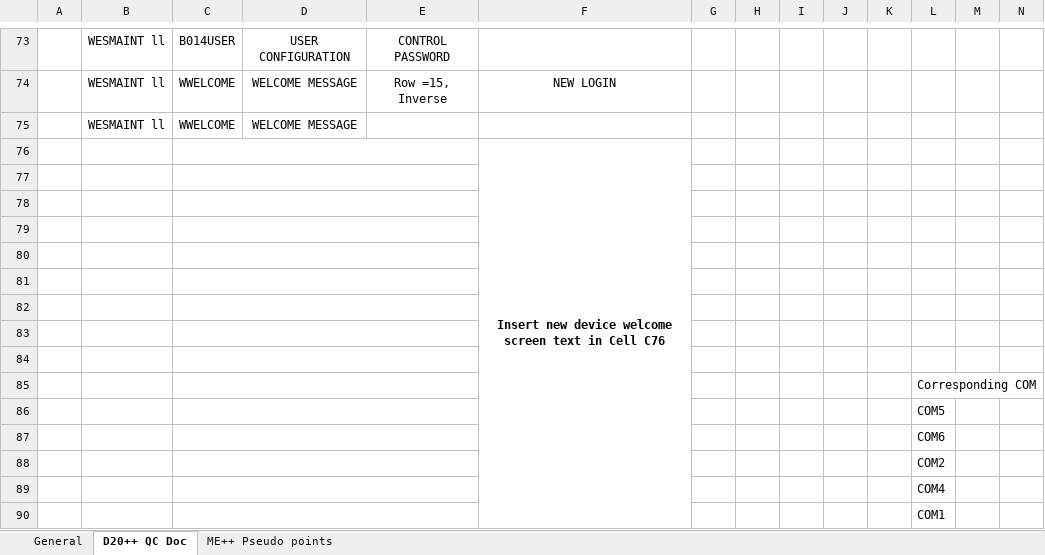
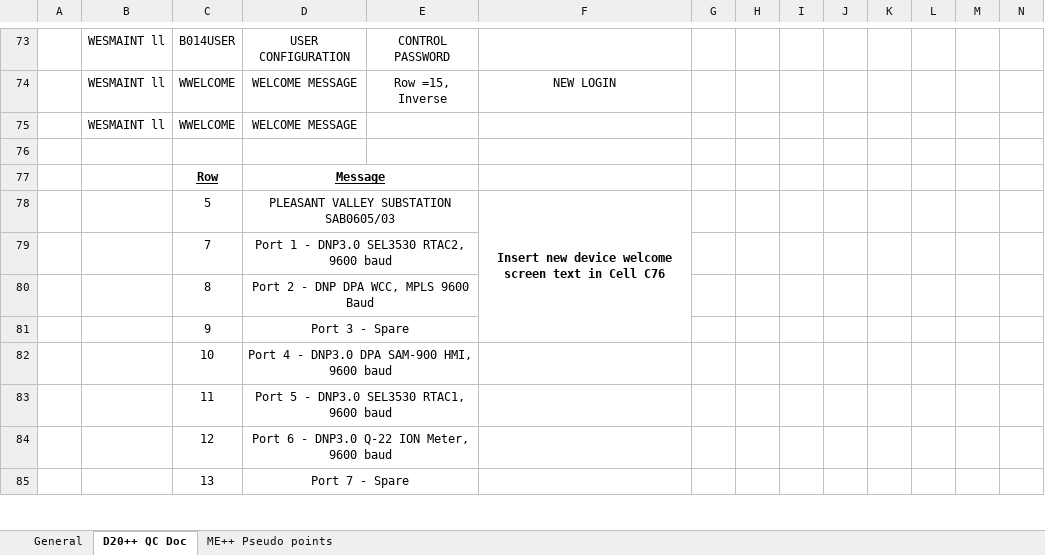
Before and after one commit to mac3ksu/FE-D20_Checker, an Excel workbook: Example D20 XML/D20M++/FE D20 M++ QC Doc Rev 3.xlsx, sheet D20++ QC Doc, drawn as a sheet; only a part is shown, gaps mark what is left out; values as stored, in another font and other column widths than the file's, no borders; conditional formats not drawn; removed rows and columns are numbered as before the commit, all else as after; rows hold the shown columns only; the diff covers the shown part only; the diff names each change by its address in the sheet, - before the commit and + after, or states it on an @@ line.

```diff
--- a/Example D20 XML/D20M++/FE D20 M++ QC Doc Rev 3.xlsx (sheet D20++ QC Doc)
+++ b/Example D20 XML/D20M++/FE D20 M++ QC Doc Rev 3.xlsx (sheet D20++ QC Doc)
-row 76:  |  |  |  |  | Insert new device welcome screen text in Cell C76
-C77:E77 merged
-row 77: (empty)
+row 77:  |  | Row | Message
-C78:E78 merged
+D77:E77 merged
-row 78: (empty)
+row 78:  |  | 5 | PLEASANT VALLEY SUBSTATION SAB0605/03 |  | Insert new device welcome screen text in Cell C76
-C79:E79 merged
+D78:E78 merged
+F78:F81 merged
-row 79: (empty)
+row 79:  |  | 7 | Port 1 - DNP3.0 SEL3530 RTAC2, 9600 baud
-C80:E80 merged
+D79:E79 merged
-row 80: (empty)
+row 80:  |  | 8 | Port 2 - DNP DPA WCC, MPLS 9600 Baud
-C81:E81 merged
+D80:E80 merged
-row 81: (empty)
+row 81:  |  | 9 | Port 3 - Spare
-C82:E82 merged
+D81:E81 merged
-row 82: (empty)
+row 82:  |  | 10 | Port 4 - DNP3.0 DPA SAM-900 HMI, 9600 baud
-C83:E83 merged
+D82:E82 merged
-row 83: (empty)
+row 83:  |  | 11 | Port 5 - DNP3.0 SEL3530 RTAC1, 9600 baud
-C84:E84 merged
+D83:E83 merged
-row 85:  |  |  |  |  |  |  |  |  |  |  | Corresponding COM
-row 86:  |  |  |  |  |  |  |  |  |  |  | COM5
-row 87:  |  |  |  |  |  |  |  |  |  |  | COM6
-row 88:  |  |  |  |  |  |  |  |  |  |  | COM2
-row 89:  |  |  |  |  |  |  |  |  |  |  | COM4
-row 90:  |  |  |  |  |  |  |  |  |  |  | COM1
+row 84:  |  | 12 | Port 6 - DNP3.0 Q-22 ION Meter, 9600 baud
+row 85:  |  | 13 | Port 7 - Spare
```
Also changed, not shown: 40 added rows, 12 removed rows, 36 edited cells, cell formats and merged cells elsewhere in this sheet, 3 other files.
